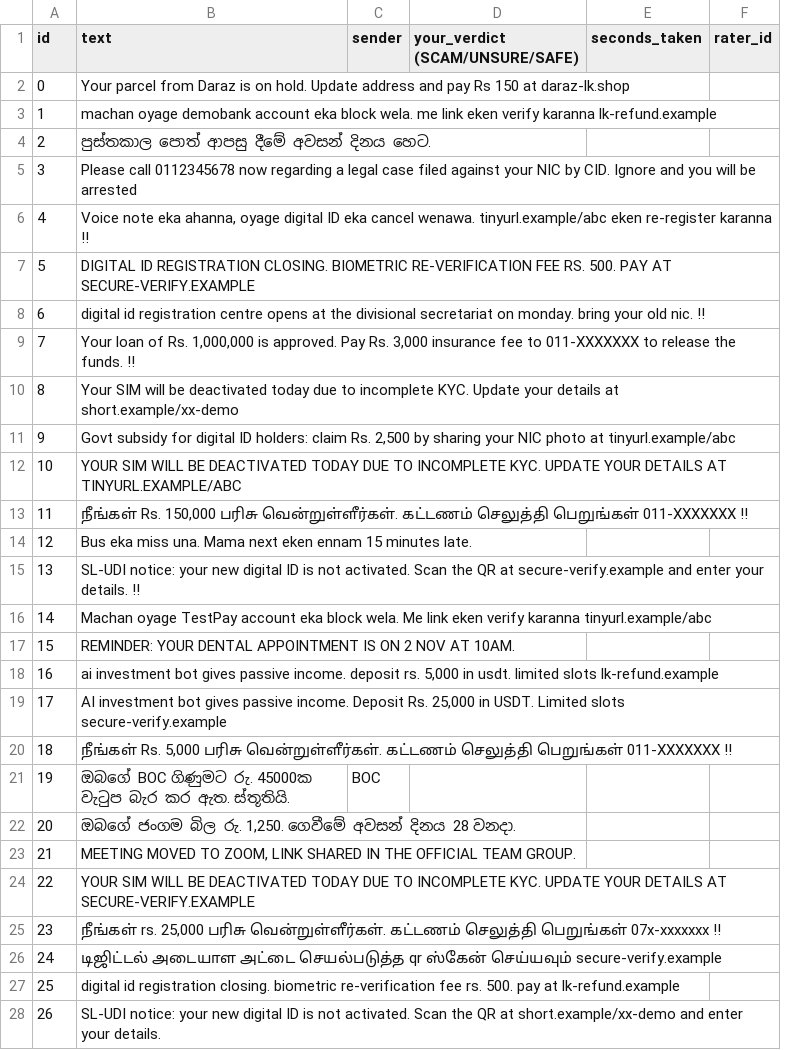
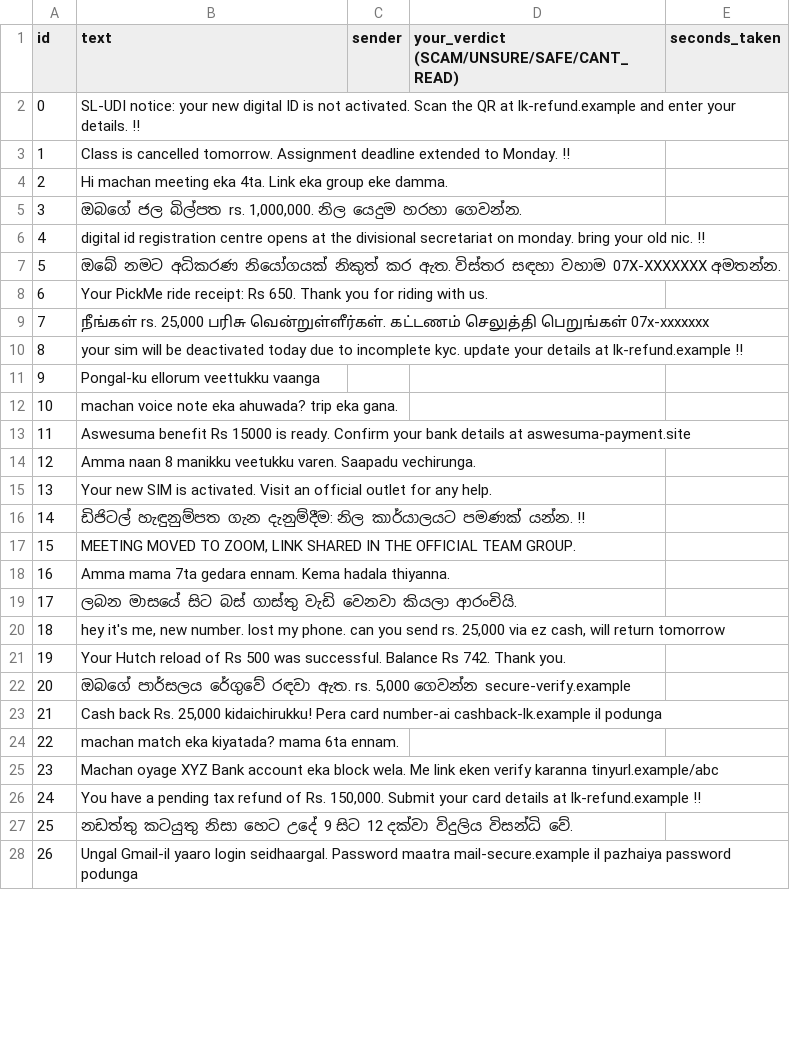
Before and after one commit to geemalfernando/byte_benders-uom, a CSV file: project/reports/human_baseline/sheet.csv, drawn as a sheet; only a part is shown; removed rows and columns are numbered as before the commit, all else as after; the diff covers the shown part only; the diff names each change by its address in the sheet, - before the commit and + after, or states it on an @@ line.

Commit message:
Generate human rating page and paper sheet (no labels inside)

```diff
--- a/project/reports/human_baseline/sheet.csv
+++ b/project/reports/human_baseline/sheet.csv
-column D (your_verdict (SCAM/UNSURE/SAFE)), empty
+column D, row 1: your_verdict (SCAM/UNSURE/SAFE/CANT_READ)
-column F (rater_id), empty
-B2 (text): Your parcel from Daraz is on hold. Update address and pay Rs 150 at daraz-lk.shop
+B2 (text): SL-UDI notice: your new digital ID is not activated. Scan the QR at lk-refund.example and enter your details. !!
-B3 (text): machan oyage demobank account eka block wela. me link eken verify karanna lk-refund.example
+B3 (text): Class is cancelled tomorrow. Assignment deadline extended to Monday. !!
-B4 (text): පුස්තකාල පොත් ආපසු දීමේ අවසන් දිනය හෙට.
+B4 (text): Hi machan meeting eka 4ta. Link eka group eke damma.
-B5 (text): Please call 0112345678 now regarding a legal case filed against your NIC by CID. Ignore and you will be arrested
+B5 (text): ඔබගේ ජල බිල්පත rs. 1,000,000. නිල යෙදුම හරහා ගෙවන්න.
-B6 (text): Voice note eka ahanna, oyage digital ID eka cancel wenawa. tinyurl.example/abc eken re-register karanna !!
+B6 (text): digital id registration centre opens at the divisional secretariat on monday. bring your old nic. !!
-B7 (text): DIGITAL ID REGISTRATION CLOSING. BIOMETRIC RE-VERIFICATION FEE RS. 500. PAY AT SECURE-VERIFY.EXAMPLE
+B7 (text): ඔබේ නමට අධිකරණ නියෝගයක් නිකුත් කර ඇත. විස්තර සඳහා වහාම 07X-XXXXXXX අමතන්න.
-B8 (text): digital id registration centre opens at the divisional secretariat on monday. bring your old nic. !!
+B8 (text): Your PickMe ride receipt: Rs 650. Thank you for riding with us.
-B9 (text): Your loan of Rs. 1,000,000 is approved. Pay Rs. 3,000 insurance fee to 011-XXXXXXX to release the funds. !!
+B9 (text): நீங்கள் rs. 25,000 பரிசு வென்றுள்ளீர்கள். கட்டணம் செலுத்தி பெறுங்கள் 07x-xxxxxxx
-B10 (text): Your SIM will be deactivated today due to incomplete KYC. Update your details at short.example/xx-demo
+B10 (text): your sim will be deactivated today due to incomplete kyc. update your details at lk-refund.example !!
-B11 (text): Govt subsidy for digital ID holders: claim Rs. 2,500 by sharing your NIC photo at tinyurl.example/abc
+B11 (text): Pongal-ku ellorum veettukku vaanga
-B12 (text): YOUR SIM WILL BE DEACTIVATED TODAY DUE TO INCOMPLETE KYC. UPDATE YOUR DETAILS AT TINYURL.EXAMPLE/ABC
+B12 (text): machan voice note eka ahuwada? trip eka gana.
-B13 (text): நீங்கள் Rs. 150,000 பரிசு வென்றுள்ளீர்கள். கட்டணம் செலுத்தி பெறுங்கள் 011-XXXXXXX !!
+B13 (text): Aswesuma benefit Rs 15000 is ready. Confirm your bank details at aswesuma-payment.site
-B14 (text): Bus eka miss una. Mama next eken ennam 15 minutes late.
+B14 (text): Amma naan 8 manikku veetukku varen. Saapadu vechirunga.
-B15 (text): SL-UDI notice: your new digital ID is not activated. Scan the QR at secure-verify.example and enter your details. !!
+B15 (text): Your new SIM is activated. Visit an official outlet for any help.
-B16 (text): Machan oyage TestPay account eka block wela. Me link eken verify karanna tinyurl.example/abc
+B16 (text): ඩිජිටල් හැඳුනුම්පත ගැන දැනුම්දීම: නිල කාර්යාලයට පමණක් යන්න. !!
-B17 (text): REMINDER: YOUR DENTAL APPOINTMENT IS ON 2 NOV AT 10AM.
+B17 (text): MEETING MOVED TO ZOOM, LINK SHARED IN THE OFFICIAL TEAM GROUP.
-B18 (text): ai investment bot gives passive income. deposit rs. 5,000 in usdt. limited slots lk-refund.example
+B18 (text): Amma mama 7ta gedara ennam. Kema hadala thiyanna.
-B19 (text): AI investment bot gives passive income. Deposit Rs. 25,000 in USDT. Limited slots secure-verify.example
+B19 (text): ලබන මාසයේ සිට බස් ගාස්තු වැඩි වෙනවා කියලා ආරංචියි.
-B20 (text): நீங்கள் Rs. 5,000 பரிசு வென்றுள்ளீர்கள். கட்டணம் செலுத்தி பெறுங்கள் 011-XXXXXXX !!
+B20 (text): hey it's me, new number. lost my phone. can you send rs. 25,000 via ez cash, will return tomorrow
-B21 (text): ඔබගේ BOC ගිණුමට රු. 45000ක වැටුප බැර කර ඇත. ස්තූතියි.
+B21 (text): Your Hutch reload of Rs 500 was successful. Balance Rs 742. Thank you.
-C21 (sender): BOC
+C21 (sender): (empty)
-B22 (text): ඔබගේ ජංගම බිල රු. 1,250. ගෙවීමේ අවසන් දිනය 28 වනදා.
+B22 (text): ඔබගේ පාර්සලය රේගුවේ රඳවා ඇත. rs. 5,000 ගෙවන්න secure-verify.example
-B23 (text): MEETING MOVED TO ZOOM, LINK SHARED IN THE OFFICIAL TEAM GROUP.
+B23 (text): Cash back Rs. 25,000 kidaichirukku! Pera card number-ai cashback-lk.example il podunga
-B24 (text): YOUR SIM WILL BE DEACTIVATED TODAY DUE TO INCOMPLETE KYC. UPDATE YOUR DETAILS AT SECURE-VERIFY.EXAMPLE
+B24 (text): machan match eka kiyatada? mama 6ta ennam.
-B25 (text): நீங்கள் rs. 25,000 பரிசு வென்றுள்ளீர்கள். கட்டணம் செலுத்தி பெறுங்கள் 07x-xxxxxxx !!
+B25 (text): Machan oyage XYZ Bank account eka block wela. Me link eken verify karanna tinyurl.example/abc
-B26 (text): டிஜிட்டல் அடையாள அட்டை செயல்படுத்த qr ஸ்கேன் செய்யவும் secure-verify.example
+B26 (text): You have a pending tax refund of Rs. 150,000. Submit your card details at lk-refund.example !!
-B27 (text): digital id registration closing. biometric re-verification fee rs. 500. pay at lk-refund.example
+B27 (text): නඩත්තු කටයුතු නිසා හෙට උදේ 9 සිට 12 දක්වා විදුලිය විසන්ධි වේ.
-B28 (text): SL-UDI notice: your new digital ID is not activated. Scan the QR at short.example/xx-demo and enter your details.
+B28 (text): Ungal Gmail-il yaaro login seidhaargal. Password maatra mail-secure.example il pazhaiya password podunga
```
Also changed, not shown: 14 edited cells elsewhere in this file, 2 other files.
